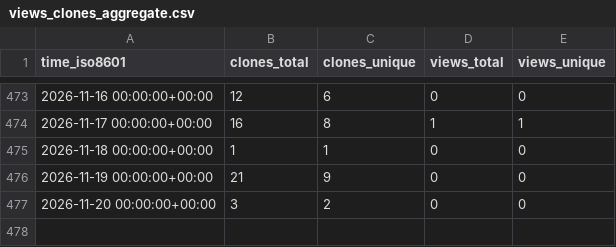
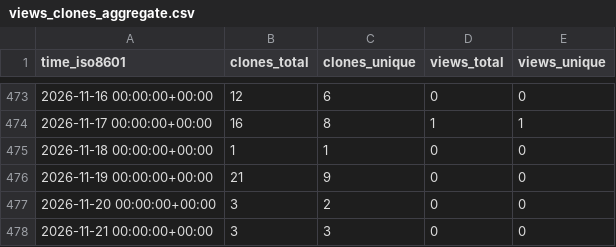
Before and after one commit to peff74/ESP32_TFA_Drop_Rain_Gauge_Decoder, a CSV file: peff74/ESP32_TFA_Drop_Rain_Gauge_Decoder/ghrs-data/views_clones_aggregate.csv, drawn as a sheet; only a part is shown, gaps mark what is left out.

```diff
--- a/peff74/ESP32_TFA_Drop_Rain_Gauge_Decoder/ghrs-data/views_clones_aggregate.csv
+++ b/peff74/ESP32_TFA_Drop_Rain_Gauge_Decoder/ghrs-data/views_clones_aggregate.csv
@@ -477 +477,2 @@ time_iso8601,clones_total,clones_unique,views_total,views_unique
 2026-11-20 00:00:00+00:00,3,2,0,0
+2026-11-21 00:00:00+00:00,3,3,0,0
```
Also changed, not shown: 1 other file.
